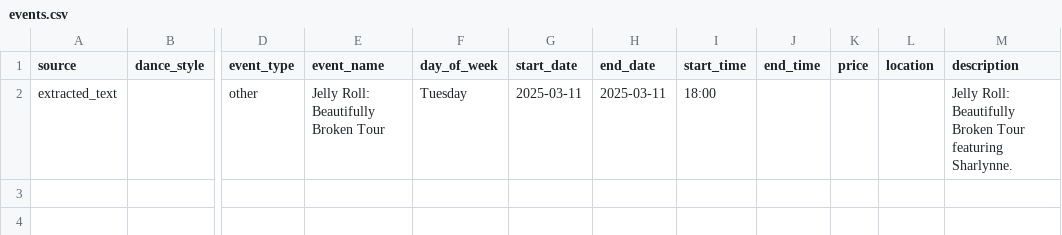
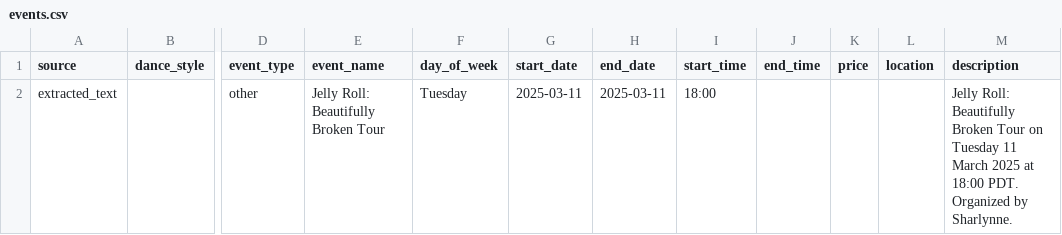
Before and after one commit to LindsayMoir/social_dance_app, a CSV file: output/events.csv, drawn as a sheet; only a part is shown, gaps mark what is left out; the diff names each change by its address in the sheet, - before the commit and + after, or states it on an @@ line.

```diff
--- a/output/events.csv
+++ b/output/events.csv
-M2 (description): …Broken Tour featuring Sharlynne.
+M2 (description): …Broken Tour on Tuesday 11 March 2025 at 18:00 PDT. Organized by Sharlynne.
```
Also changed, not shown: checkpoint/fb_urls.csv, output/cleaned_events.csv, 11 other files.
